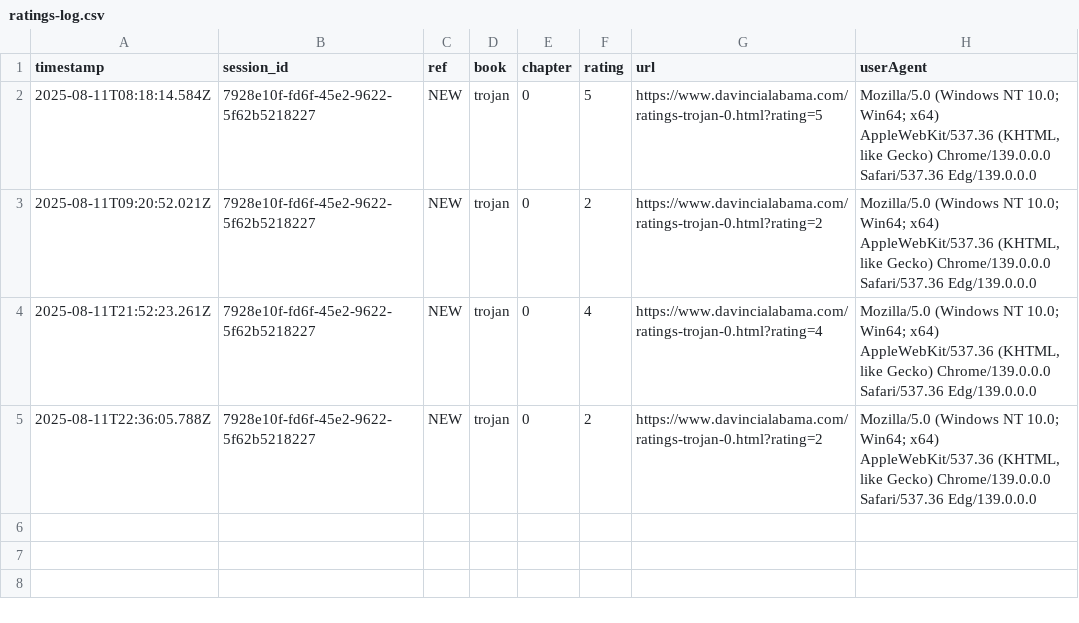
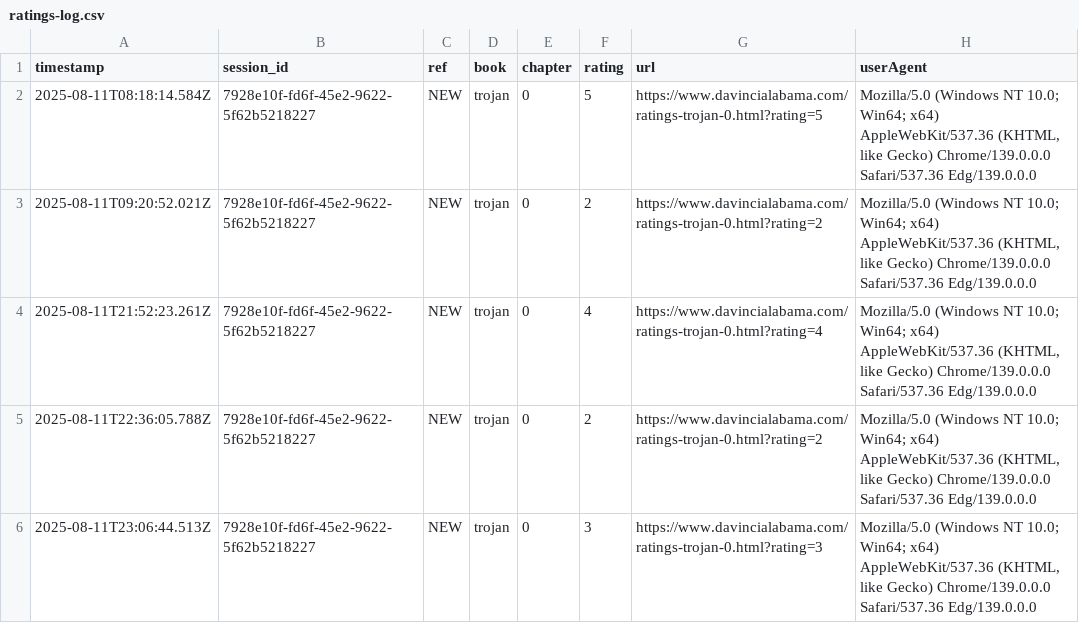
Before and after one commit to SMorris-DaVinci/referral-codes, a CSV file: ratings-log.csv, drawn as a sheet.

Commit message:
Add rating

```diff
--- a/ratings-log.csv
+++ b/ratings-log.csv
@@ -5 +5,2 @@ timestamp,session_id,ref,book,chapter,rating,url,userAgent
 "2025-08-11T22:36:05.788Z","7928e10f-fd6f-45e2-9622-5f62b5218227","NEW","trojan","0","2","https://www.davincialabama.com/ratings-trojan-0.html?rating=2","Mozilla/5.0 (Windows NT 10.0; Win64; x64) AppleWebKit/537.36 (KHTML, like Gecko) Chrome/139.0.0.0 Safari/537.36 Edg/139.0.0.0"
+"2025-08-11T23:06:44.513Z","7928e10f-fd6f-45e2-9622-5f62b5218227","NEW","trojan","0","3","https://www.davincialabama.com/ratings-trojan-0.html?rating=3","Mozilla/5.0 (Windows NT 10.0; Win64; x64) AppleWebKit/537.36 (KHTML, like Gecko) Chrome/139.0.0.0 Safari/537.36 Edg/139.0.0.0"
```
